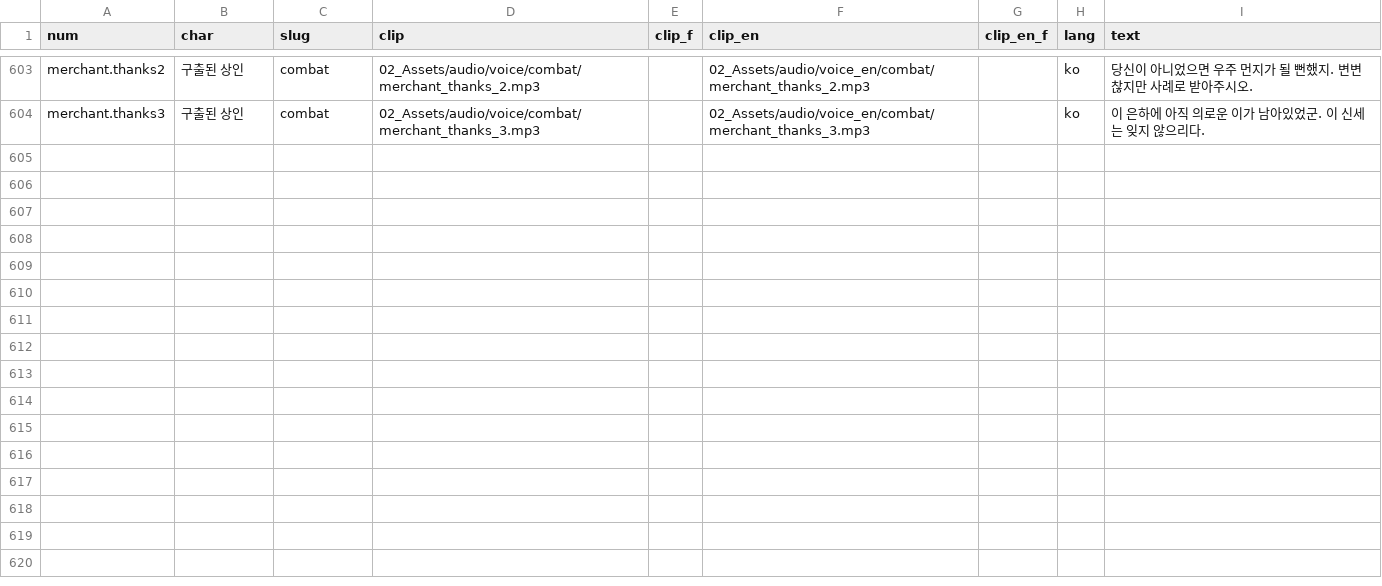
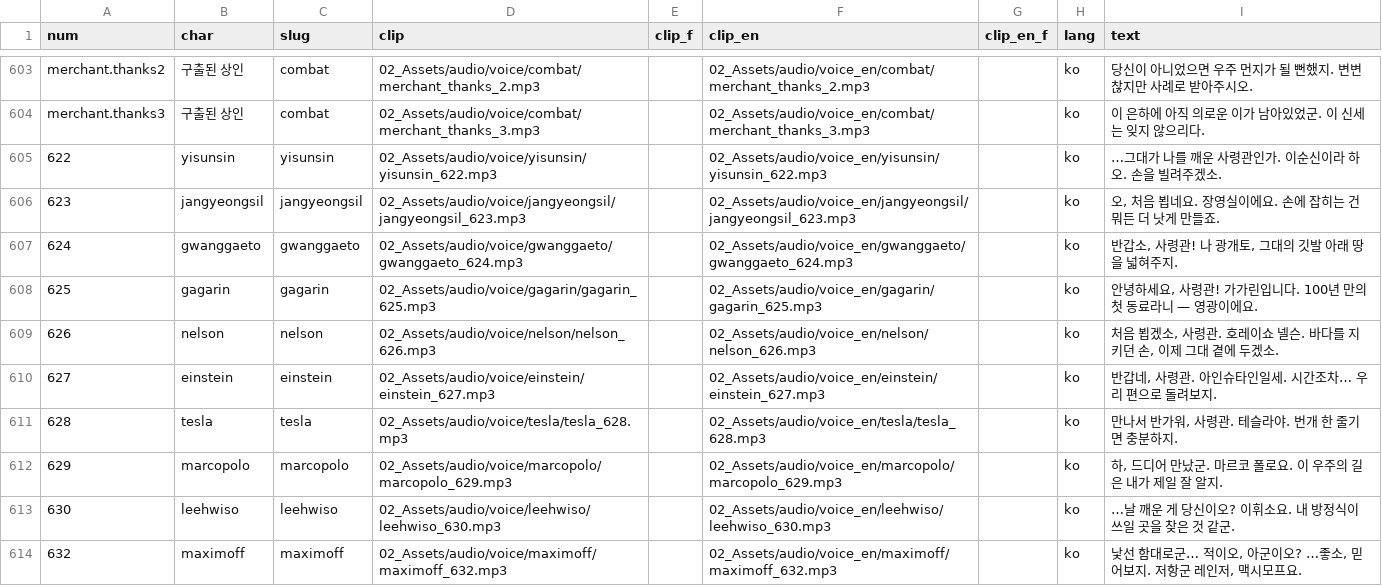
Before and after one commit to toy80318-sys/destination_E, a CSV file: 01_GDD/voice/voice_manifest.csv, drawn as a sheet; only a part is shown, gaps mark what is left out; the diff names each change by its address in the sheet, - before the commit and + after, or states it on an @@ line.

```diff
--- a/01_GDD/voice/voice_manifest.csv
+++ b/01_GDD/voice/voice_manifest.csv
+row 605: 622 | yisunsin | yisunsin | 02_Assets/audio/voice/yisunsin/yisunsin_622.mp3 |  | 02_Assets/audio/voice_en/yisunsin/yisunsin_622.mp3 |  | ko | …그대가 나를 깨운 사령관인가. 이순신이라 하오. 손을 빌려주겠소.
+row 606: 623 | jangyeongsil | jangyeongsil | 02_Assets/audio/voice/jangyeongsil/jangyeongsil_623.mp3 |  | 02_Assets/audio/voice_en/jangyeongsil/jangyeongsil_623.mp3 |  | ko | 오, 처음 뵙네요. 장영실이에요. 손에 잡히는 건 뭐든 더 낫게 만들죠.
+row 607: 624 | gwanggaeto | gwanggaeto | 02_Assets/audio/voice/gwanggaeto/gwanggaeto_624.mp3 |  | 02_Assets/audio/voice_en/gwanggaeto/gwanggaeto_624.mp3 |  | ko | 반갑소, 사령관! 나 광개토, 그대의 깃발 아래 땅을 넓혀주지.
+row 608: 625 | gagarin | gagarin | 02_Assets/audio/voice/gagarin/gagarin_625.mp3 |  | 02_Assets/audio/voice_en/gagarin/gagarin_625.mp3 |  | ko | 안녕하세요, 사령관! 가가린입니다. 100년 만의 첫 동료라니 — 영광이에요.
+row 609: 626 | nelson | nelson | 02_Assets/audio/voice/nelson/nelson_626.mp3 |  | 02_Assets/audio/voice_en/nelson/nelson_626.mp3 |  | ko | 처음 뵙겠소, 사령관. 호레이쇼 넬슨. 바다를 지키던 손, 이제 그대 곁에 두겠소.
+row 610: 627 | einstein | einstein | 02_Assets/audio/voice/einstein/einstein_627.mp3 |  | 02_Assets/audio/voice_en/einstein/einstein_627.mp3 |  | ko | 반갑네, 사령관. 아인슈타인일세. 시간조차… 우리 편으로 돌려보지.
+row 611: 628 | tesla | tesla | 02_Assets/audio/voice/tesla/tesla_628.mp3 |  | 02_Assets/audio/voice_en/tesla/tesla_628.mp3 |  | ko | 만나서 반가워, 사령관. 테슬라야. 번개 한 줄기면 충분하지.
+row 612: 629 | marcopolo | marcopolo | 02_Assets/audio/voice/marcopolo/marcopolo_629.mp3 |  | 02_Assets/audio/voice_en/marcopolo/marcopolo_629.mp3 |  | ko | 하, 드디어 만났군. 마르코 폴로요. 이 우주의 길은 내가 제일 잘 알지.
+row 613: 630 | leehwiso | leehwiso | 02_Assets/audio/voice/leehwiso/leehwiso_630.mp3 |  | 02_Assets/audio/voice_en/leehwiso/leehwiso_630.mp3 |  | ko | …날 깨운 게 당신이오? 이휘소요. 내 방정식이 쓰일 곳을 찾은 것 같군.
+row 614: 632 | maximoff | maximoff | 02_Assets/audio/voice/maximoff/maximoff_632.mp3 |  | 02_Assets/audio/voice_en/maximoff/maximoff_632.mp3 |  | ko | 낯선 함대로군… 적이오, 아군이오? …좋소, 믿어보지. 저항군 레인저, 맥시모프요.
```
Also changed, not shown: 22 other files.
